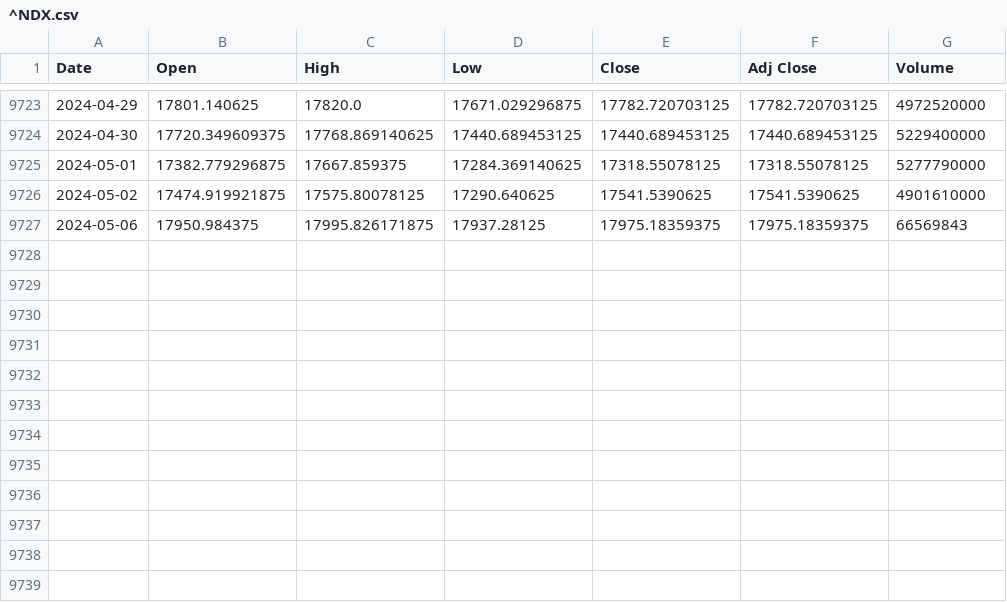
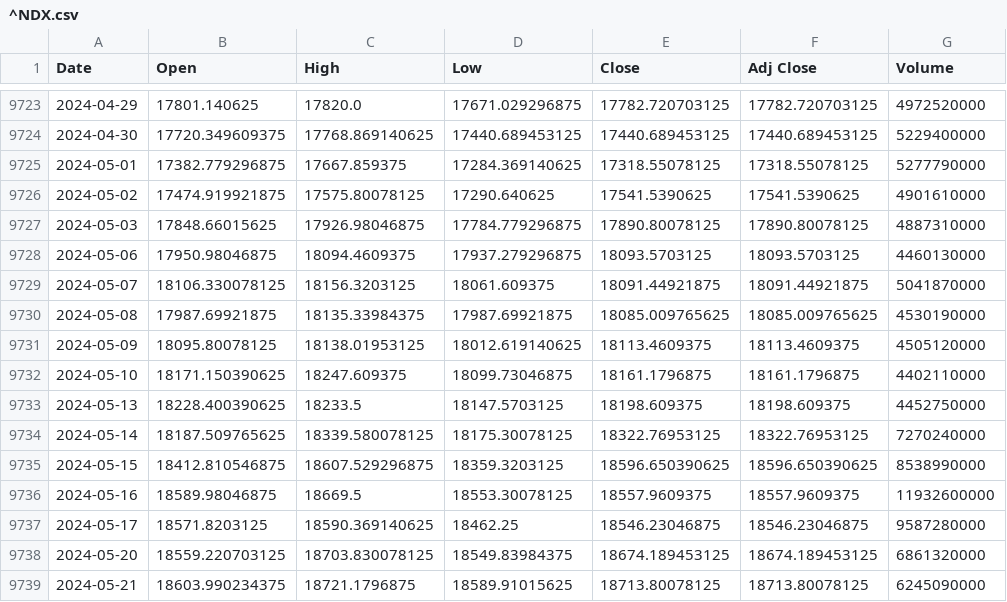
Before and after one commit to hjyssg/tqqq_simulation, a CSV file: data/^NDX.csv, drawn as a sheet; only a part is shown, gaps mark what is left out.

```diff
--- a/data/^NDX.csv
+++ b/data/^NDX.csv
@@ -9726,2 +9726,14 @@ Date,Open,High,Low,Close,Adj Close,Volume
 2024-05-02,17474.919921875,17575.80078125,17290.640625,17541.5390625,17541.5390625,4901610000
-2024-05-06,17950.984375,17995.826171875,17937.28125,17975.18359375,17975.18359375,66569843
+2024-05-03,17848.66015625,17926.98046875,17784.779296875,17890.80078125,17890.80078125,4887310000
+2024-05-06,17950.98046875,18094.4609375,17937.279296875,18093.5703125,18093.5703125,4460130000
+2024-05-07,18106.330078125,18156.3203125,18061.609375,18091.44921875,18091.44921875,5041870000
+2024-05-08,17987.69921875,18135.33984375,17987.69921875,18085.009765625,18085.009765625,4530190000
+2024-05-09,18095.80078125,18138.01953125,18012.619140625,18113.4609375,18113.4609375,4505120000
+2024-05-10,18171.150390625,18247.609375,18099.73046875,18161.1796875,18161.1796875,4402110000
+2024-05-13,18228.400390625,18233.5,18147.5703125,18198.609375,18198.609375,4452750000
+2024-05-14,18187.509765625,18339.580078125,18175.30078125,18322.76953125,18322.76953125,7270240000
+2024-05-15,18412.810546875,18607.529296875,18359.3203125,18596.650390625,18596.650390625,8538990000
+2024-05-16,18589.98046875,18669.5,18553.30078125,18557.9609375,18557.9609375,11932600000
+2024-05-17,18571.8203125,18590.369140625,18462.25,18546.23046875,18546.23046875,9587280000
+2024-05-20,18559.220703125,18703.830078125,18549.83984375,18674.189453125,18674.189453125,6861320000
+2024-05-21,18603.990234375,18721.1796875,18589.91015625,18713.80078125,18713.80078125,6245090000
```
Also changed, not shown: 3 other files.
